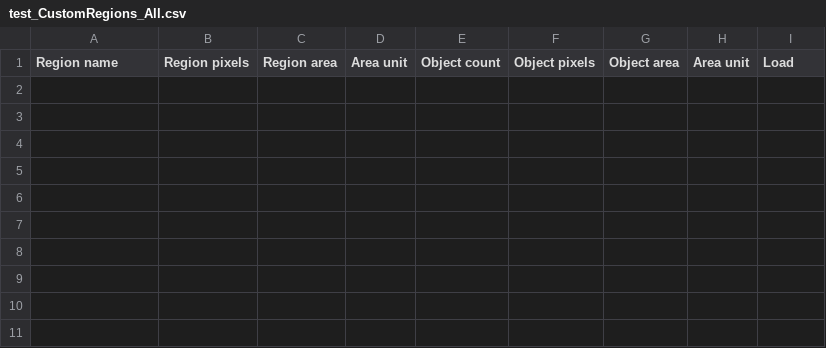
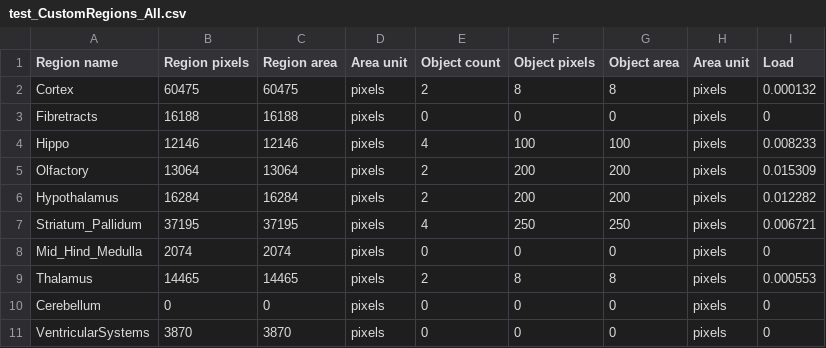
Before and after one commit to Neural-Systems-at-UIO/nutil, a CSV file: validator/Q1_AMBA2015/Out/Reports/test_CustomRegions/test_CustomRegions_All.csv, drawn as a sheet; the diff names each change by its address in the sheet, - before the commit and + after, or states it on an @@ line.

Commit message:
Fixed bug in custom reports

```diff
--- a/validator/Q1_AMBA2015/Out/Reports/test_CustomRegions/test_CustomRegions_All.csv
+++ b/validator/Q1_AMBA2015/Out/Reports/test_CustomRegions/test_CustomRegions_All.csv
+row 2: Cortex | 60475 | 60475 | pixels | 2 | 8 | 8 | pixels | 0.000132
+row 3: Fibretracts | 16188 | 16188 | pixels | 0 | 0 | 0 | pixels | 0
+row 4: Hippo | 12146 | 12146 | pixels | 4 | 100 | 100 | pixels | 0.008233
+row 5: Olfactory | 13064 | 13064 | pixels | 2 | 200 | 200 | pixels | 0.015309
+row 6: Hypothalamus | 16284 | 16284 | pixels | 2 | 200 | 200 | pixels | 0.012282
+row 7: Striatum_Pallidum | 37195 | 37195 | pixels | 4 | 250 | 250 | pixels | 0.006721
+row 8: Mid_Hind_Medulla | 2074 | 2074 | pixels | 0 | 0 | 0 | pixels | 0
+row 9: Thalamus | 14465 | 14465 | pixels | 2 | 8 | 8 | pixels | 0.000553
+row 10: Cerebellum | 0 | 0 | pixels | 0 | 0 | 0 | pixels | 0
+row 11: VentricularSystems | 3870 | 3870 | pixels | 0 | 0 | 0 | pixels | 0
```
Also changed, not shown: validator/Q1_AMBA2015/Out/Reports/test_CustomRegions/test_CustomRegions_Cortex.csv, validator/Q1_AMBA2015/Out/Reports/test_CustomRegions/test_CustomRegions_Hippo.csv, 18 other files.
